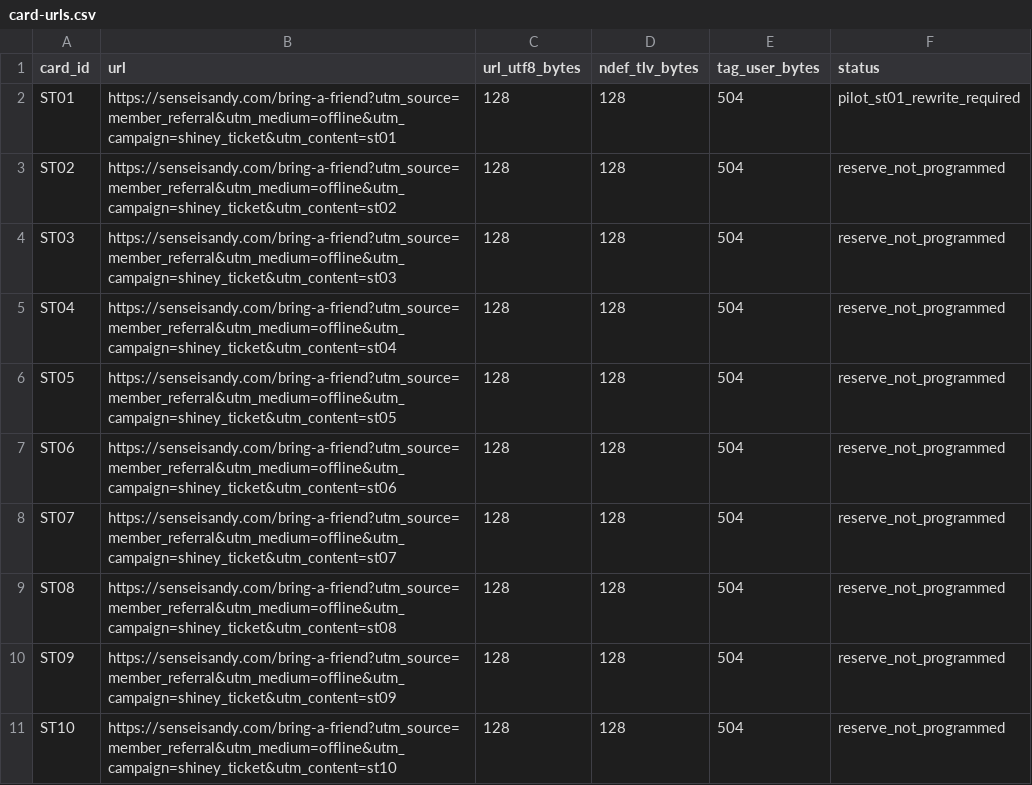
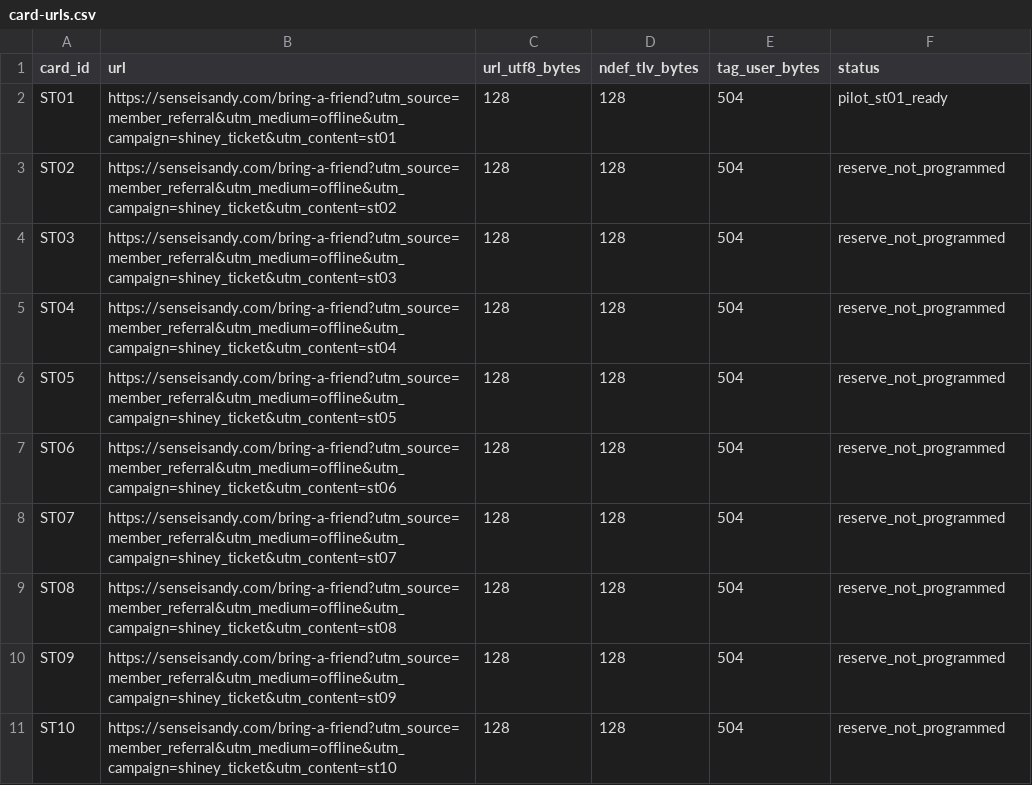
Before and after one commit to TriangleWizX/jun1826, a CSV file: docs/ops/golden-ticket/card-urls.csv, drawn as a sheet.

Commit message:
feat(referrals): complete Shiney Ticket ST01 physical verification and mark pilot card ready for handoff
- Record user-verified ST01 URL write, read-back, tap, printed QR, and inbox delivery checks.
- Update ST01 physical_status to ready in card-register.csv and card-urls.csv.
- Update VERIFICATION.md, README.md, PLAYBOOK.md, LEDGER-GUIDE.md, CARD-CODE-RELEASE.md, and card-code-qa.json.
- Regenerate ST01 pilot sheet and card labels with updated card status.
- Align qa-terminology-contract.mjs youth First Visit regex with current 3rd-grade reading level copy.
- Tag bring-a-friend.html with data-pilot-status="ready" for release tracking.

```diff
--- a/docs/ops/golden-ticket/card-urls.csv
+++ b/docs/ops/golden-ticket/card-urls.csv
@@ -1,3 +1,3 @@
 card_id,url,url_utf8_bytes,ndef_tlv_bytes,tag_user_bytes,status
-ST01,https://senseisandy.com/bring-a-friend?utm_source=member_referral&utm_medium=offline&utm_campaign=shiney_ticket&utm_content=st01,128,128,504,pilot_st01_rewrite_required
+ST01,https://senseisandy.com/bring-a-friend?utm_source=member_referral&utm_medium=offline&utm_campaign=shiney_ticket&utm_content=st01,128,128,504,pilot_st01_ready
 ST02,https://senseisandy.com/bring-a-friend?utm_source=member_referral&utm_medium=offline&utm_campaign=shiney_ticket&utm_content=st02,128,128,504,reserve_not_programmed
```
Also changed, not shown: docs/ops/golden-ticket/card-register.csv, 12 other files.
